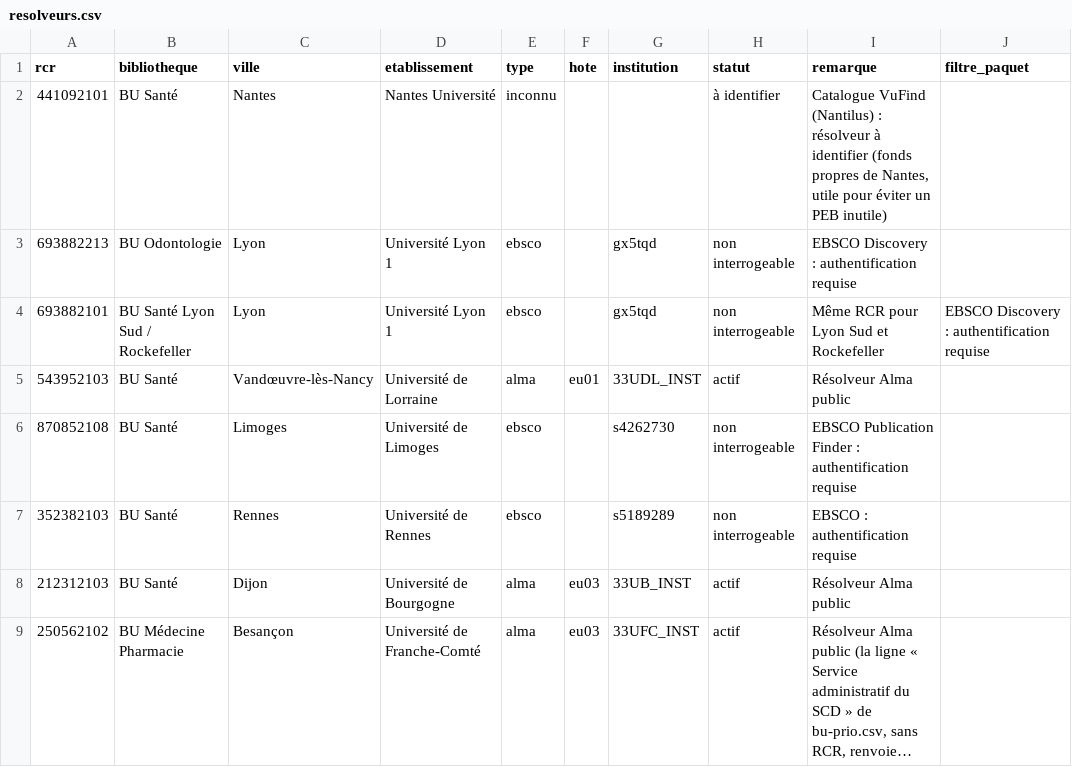
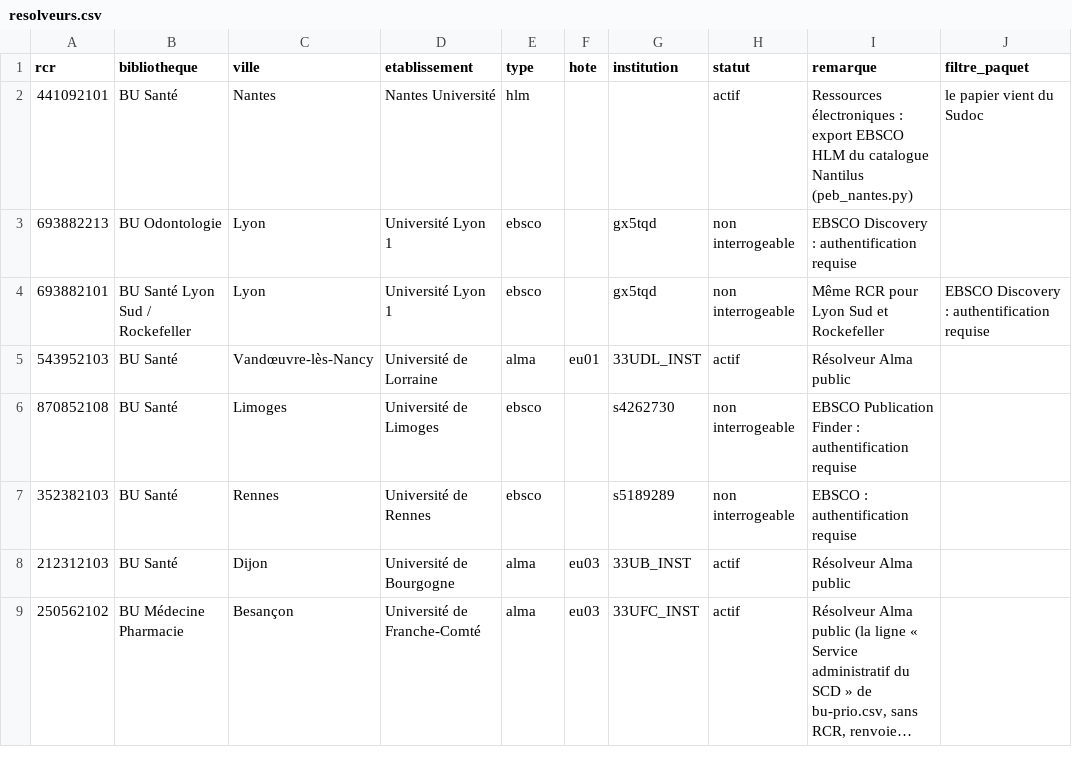
Before and after one commit to guillaumegodet/reperio, a CSV file: resolveurs.csv, drawn as a sheet; only a part is shown; long unchanged cells end in ….

```diff
--- a/resolveurs.csv
+++ b/resolveurs.csv
@@ -1,3 +1,3 @@
 rcr;bibliotheque;ville;etablissement;type;hote;institution;statut;remarque;filtre_paquet
-441092101;BU Santé;Nantes;Nantes Université;inconnu;;;à identifier;Catalogue VuFind (Nantilus) : résolveur à identifier (fonds propres de Nantes, utile pour éviter un PEB inutile);
+441092101;BU Santé;Nantes;Nantes Université;hlm;;;actif;Ressources électroniques : export EBSCO HLM du catalogue Nantilus (peb_nantes.py) ; le papier vient du Sudoc;
 693882213;BU Odontologie;Lyon;Université Lyon 1;ebsco;;gx5tqd;non interrogeable;EBSCO Discovery : authentification requise;
```
Also changed, not shown: 6 other files.
